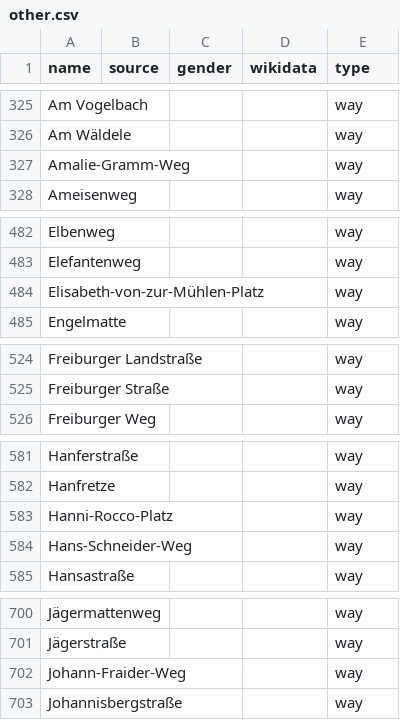
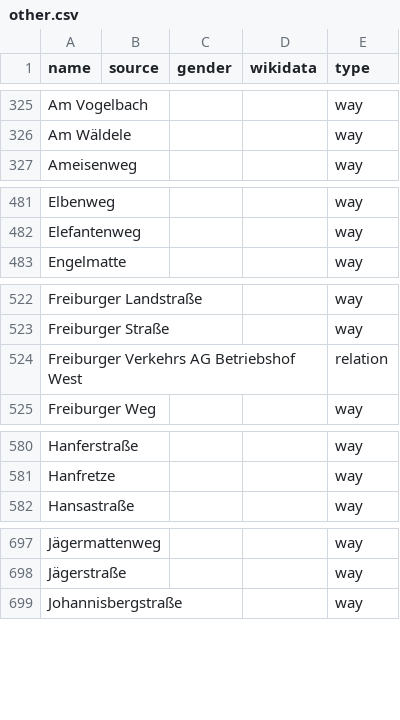
Before and after one commit to EqualStreetNames/equalstreetnames-freiburg-im-breisgau, a CSV file: data/other.csv, drawn as a sheet; only a part is shown, gaps mark what is left out; removed rows and columns are numbered as before the commit, all else as after; the diff covers the shown part only; the diff names each change by its address in the sheet, - before the commit and + after, or states it on an @@ line.

```diff
--- a/data/other.csv
+++ b/data/other.csv
-row 327: Amalie-Gramm-Weg |  |  |  | way
-row 484: Elisabeth-von-zur-Mühlen-Platz |  |  |  | way
+row 524: Freiburger Verkehrs AG Betriebshof West |  |  |  | relation
-row 583: Hanni-Rocco-Platz |  |  |  | way
-row 584: Hans-Schneider-Weg |  |  |  | way
-row 702: Johann-Fraider-Weg |  |  |  | way
```
Also changed, not shown: 4 removed rows elsewhere in this file, data/gender.csv, 3 other files.
